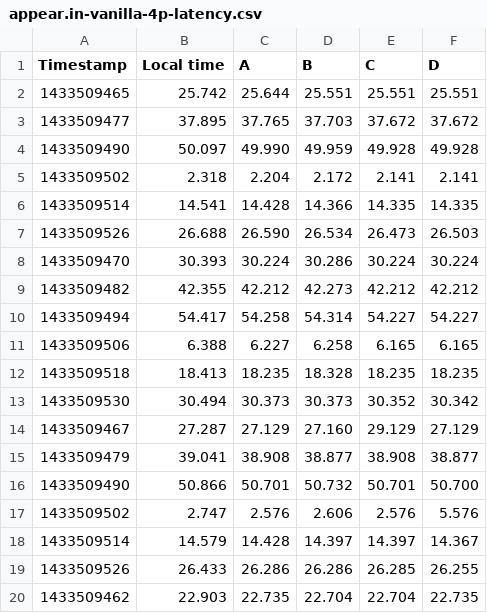
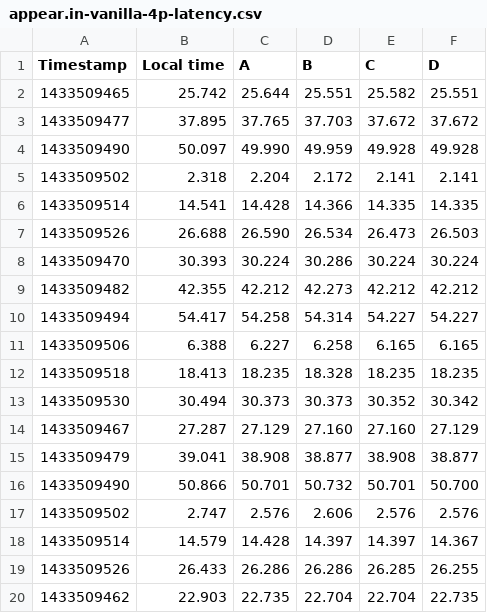
Before and after one commit to thusoy/hybrid-video-topology, a CSV file: data/appear.in-vanilla-4p/appear.in-vanilla-4p-latency.csv, drawn as a sheet; only a part is shown.

Commit message:
Correct typos in vanilla 4p latency data

```diff
--- a/data/appear.in-vanilla-4p/appear.in-vanilla-4p-latency.csv
+++ b/data/appear.in-vanilla-4p/appear.in-vanilla-4p-latency.csv
@@ -1,3 +1,3 @@
 Timestamp,Local time,A,B,C,D
-1433509465,25.742,25.644,25.551,25.551,25.551
+1433509465,25.742,25.644,25.551,25.582,25.551
 1433509477,37.895,37.765,37.703,37.672,37.672
@@ -13,6 +13,6 @@ Timestamp,Local time,A,B,C,D
 1433509530,30.494,30.373,30.373,30.352,30.342
-1433509467,27.287,27.129,27.160,29.129,27.129
+1433509467,27.287,27.129,27.160,27.160,27.129
 1433509479,39.041,38.908,38.877,38.908,38.877
 1433509490,50.866,50.701,50.732,50.701,50.700
-1433509502,2.747,2.576,2.606,2.576,5.576
+1433509502,2.747,2.576,2.606,2.576,2.576
 1433509514,14.579,14.428,14.397,14.397,14.367
```
